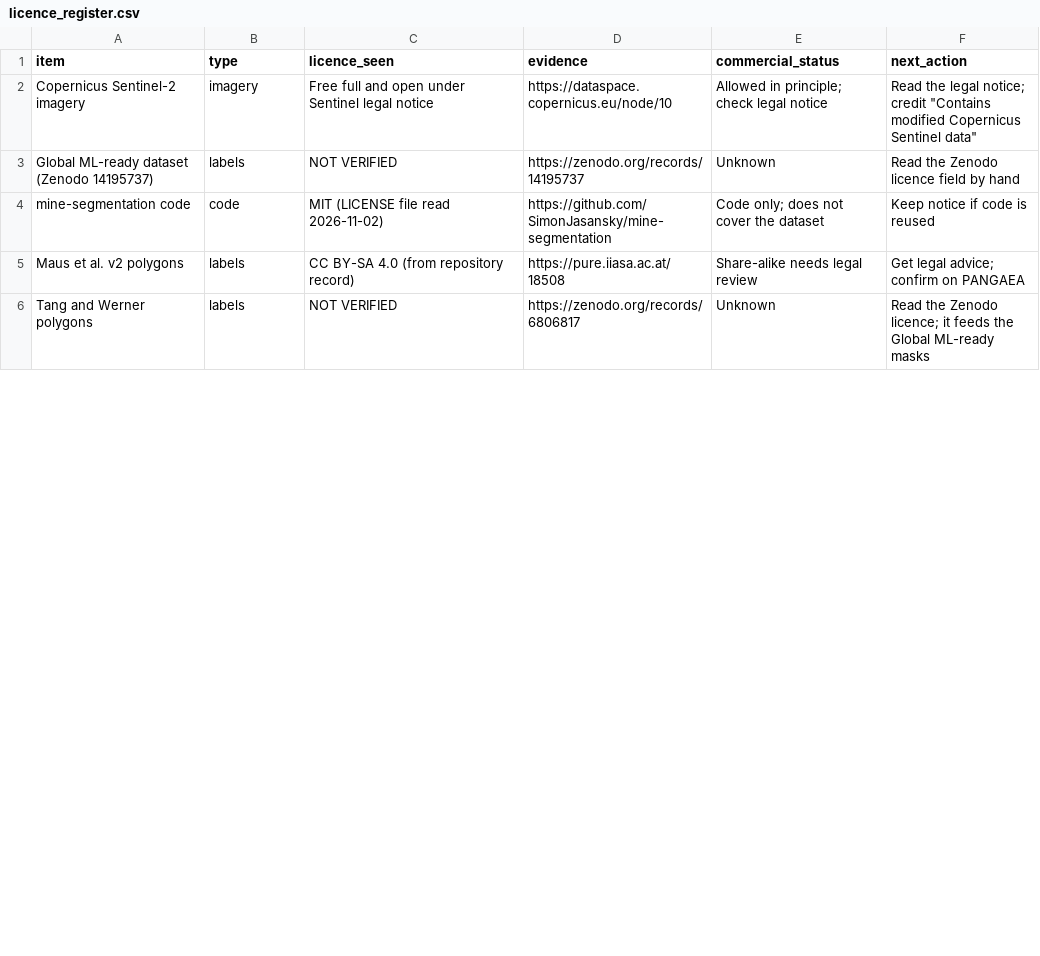
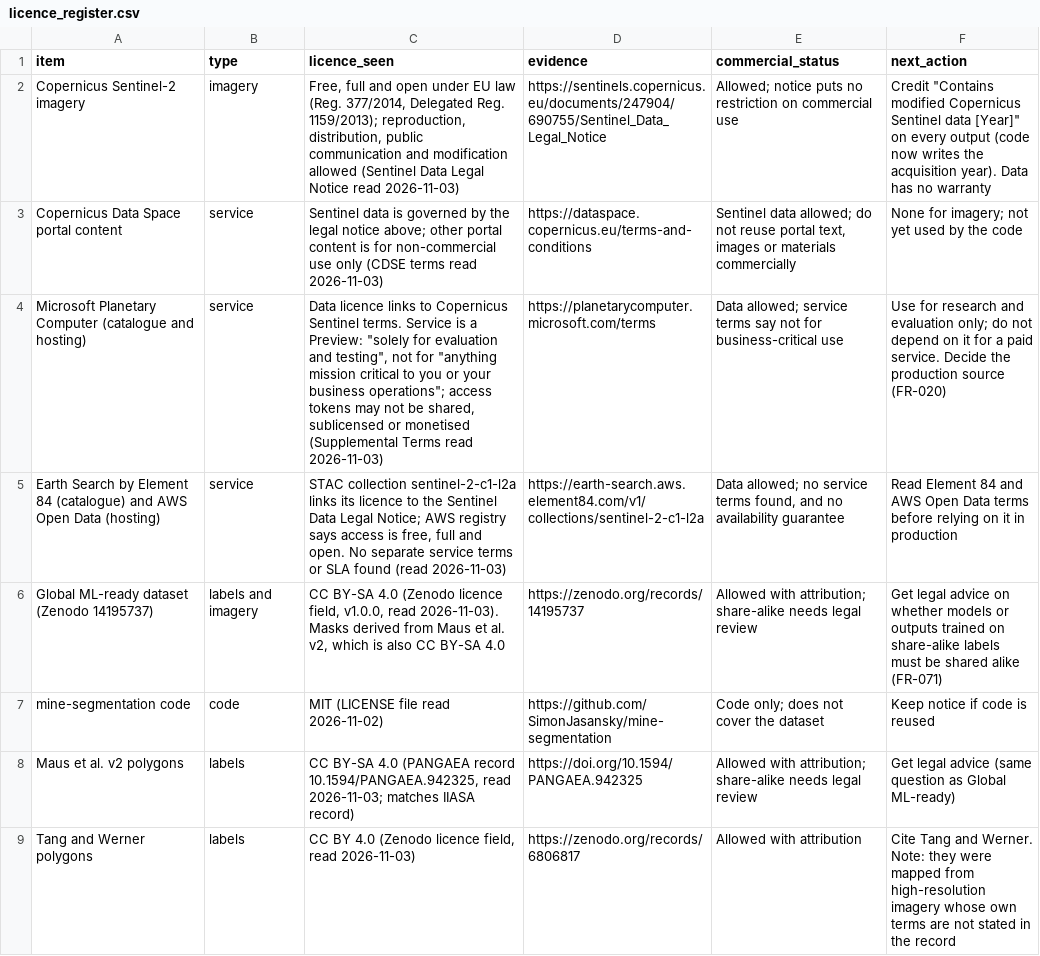
Before and after one commit to IamWheelze/Ajgems, a CSV file: docs/licence_register.csv, drawn as a sheet; only a part is shown; the diff covers the shown part only.

```diff
--- a/docs/licence_register.csv
+++ b/docs/licence_register.csv
@@ -1,6 +1,9 @@
 item,type,licence_seen,evidence,commercial_status,next_action
-Copernicus Sentinel-2 imagery,imagery,Free full and open under Sentinel legal notice,https://dataspace.copernicus.eu/node/10,Allowed in principle; check legal notice,Read the legal notice; credit "Contains modified Copernicus Sentinel data"
-Global ML-ready dataset (Zenodo 14195737),labels,NOT VERIFIED,https://zenodo.org/records/14195737,Unknown,Read the Zenodo licence field by hand
+Copernicus Sentinel-2 imagery,imagery,"Free, full and open under EU law (Reg. 377/2014, Delegated Reg. 1159/2013); reproduction, distribution, public communication and modification allowed (Sentinel Data Legal Notice read 2026-11-03)",https://sentinels.copernicus.eu/documents/247904/690755/Sentinel_Data_Legal_Notice,"Allowed; notice puts no restriction on commercial use","Credit ""Contains modified Copernicus Sentinel data [Year]"" on every output (code now writes the acquisition year). Data has no warranty"
+Copernicus Data Space portal content,service,"Sentinel data is governed by the legal notice above; other portal content is for non-commercial use only (CDSE terms read 2026-11-03)",https://dataspace.copernicus.eu/terms-and-conditions,"Sentinel data allowed; do not reuse portal text, images or materials commercially",None for imagery; not yet used by the code
+Microsoft Planetary Computer (catalogue and hosting),service,"Data licence links to Copernicus Sentinel terms. Service is a Preview: ""solely for evaluation and testing"", not for ""anything mission critical to you or your business operations""; access tokens may not be shared, sublicensed or monetised (Supplemental Terms read 2026-11-03)",https://planetarycomputer.microsoft.com/terms,"Data allowed; service terms say not for business-critical use",Use for research and evaluation only; do not depend on it for a paid service. Decide the production source (FR-020)
+Earth Search by Element 84 (catalogue) and AWS Open Data (hosting),service,"STAC collection sentinel-2-c1-l2a links its licence to the Sentinel Data Legal Notice; AWS registry says access is free, full and open. No separate service terms or SLA found (read 2026-11-03)",https://earth-search.aws.element84.com/v1/collections/sentinel-2-c1-l2a,"Data allowed; no service terms found, and no availability guarantee",Read Element 84 and AWS Open Data terms before relying on it in production
+Global ML-ready dataset (Zenodo 14195737),labels and imagery,"CC BY-SA 4.0 (Zenodo licence field, v1.0.0, read 2026-11-03). Masks derived from Maus et al. v2, which is also CC BY-SA 4.0",https://zenodo.org/records/14195737,"Allowed with attribution; share-alike needs legal review",Get legal advice on whether models or outputs trained on share-alike labels must be shared alike (FR-071)
 mine-segmentation code,code,MIT (LICENSE file read 2026-11-02),https://github.com/SimonJasansky/mine-segmentation,Code only; does not cover the dataset,Keep notice if code is reused
-Maus et al. v2 polygons,labels,CC BY-SA 4.0 (from repository record),https://pure.iiasa.ac.at/18508,Share-alike needs legal review,Get legal advice; confirm on PANGAEA
-Tang and Werner polygons,labels,NOT VERIFIED,https://zenodo.org/records/6806817,Unknown,Read the Zenodo licence; it feeds the Global ML-ready masks
+Maus et al. v2 polygons,labels,"CC BY-SA 4.0 (PANGAEA record 10.1594/PANGAEA.942325, read 2026-11-03; matches IIASA record)",https://doi.org/10.1594/PANGAEA.942325,"Allowed with attribution; share-alike needs legal review",Get legal advice (same question as Global ML-ready)
+Tang and Werner polygons,labels,"CC BY 4.0 (Zenodo licence field, read 2026-11-03)",https://zenodo.org/records/6806817,"Allowed with attribution",Cite Tang and Werner. Note: they were mapped from high-resolution imagery whose own terms are not stated in the record
```
Also changed, not shown: 1 added row and 10 edited cells elsewhere in this file, 4 other files.
